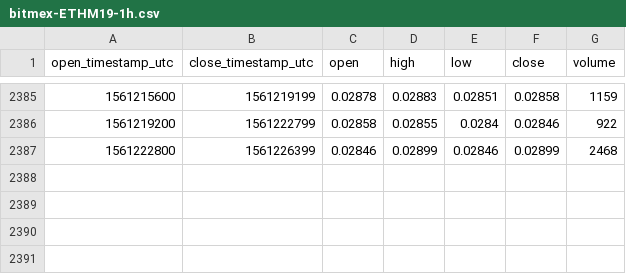
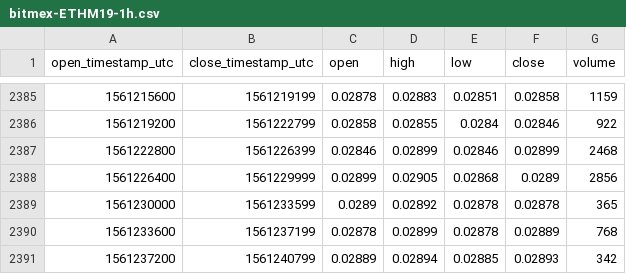
Before and after one commit to cryptobigbro/bitmex-ETHM19, a CSV file: bitmex-ETHM19-1h.csv, drawn as a sheet; only a part is shown, gaps mark what is left out; the diff names each change by its address in the sheet, - before the commit and + after, or states it on an @@ line.

Commit message:
Update OHLCV data.

```diff
--- a/bitmex-ETHM19-1h.csv
+++ b/bitmex-ETHM19-1h.csv
+row 2388: 1561226400 | 1561229999 | 0.02899 | 0.02905 | 0.02868 | 0.0289 | 2856
+row 2389: 1561230000 | 1561233599 | 0.0289 | 0.02892 | 0.02878 | 0.02878 | 365
+row 2390: 1561233600 | 1561237199 | 0.02878 | 0.02899 | 0.02878 | 0.02889 | 768
+row 2391: 1561237200 | 1561240799 | 0.02889 | 0.02894 | 0.02885 | 0.02893 | 342
```
